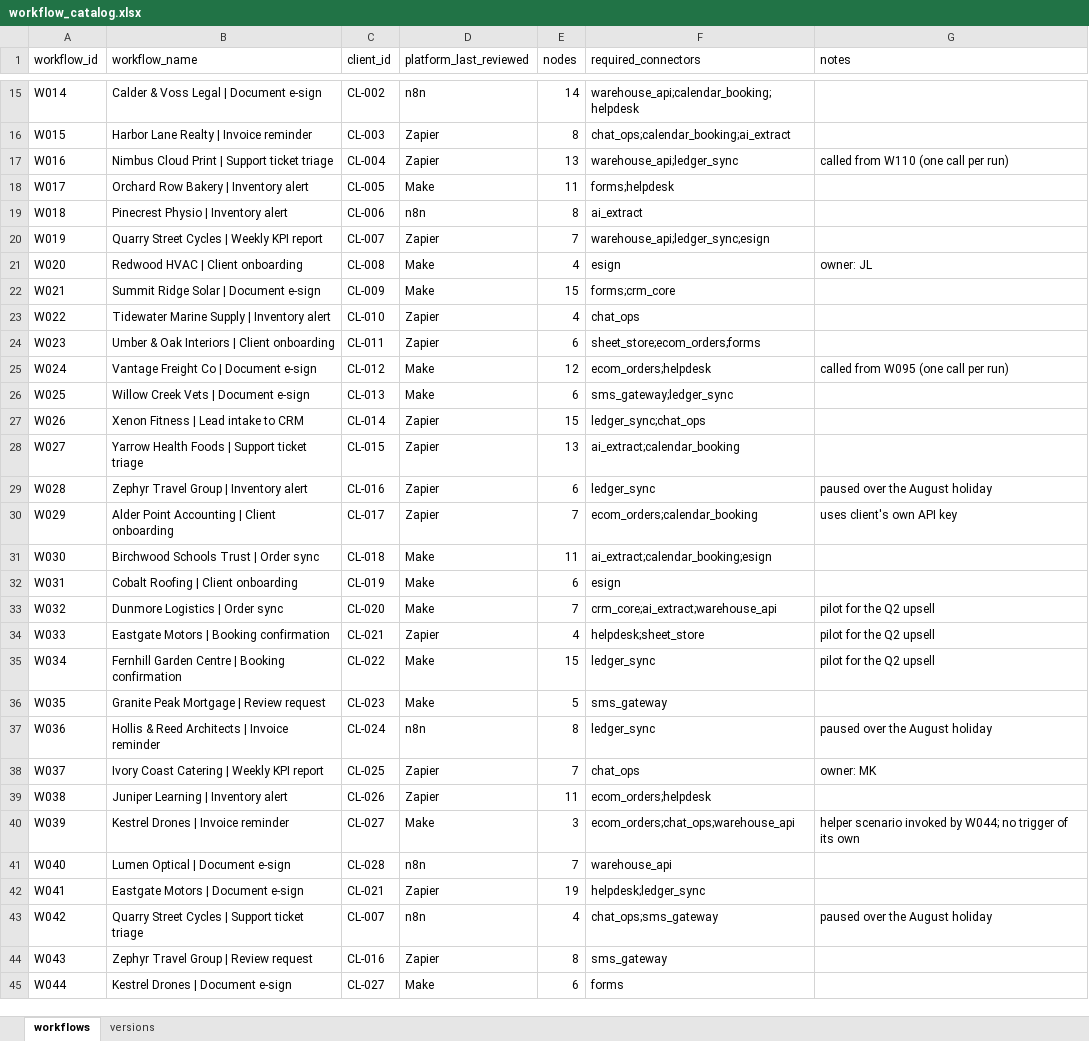
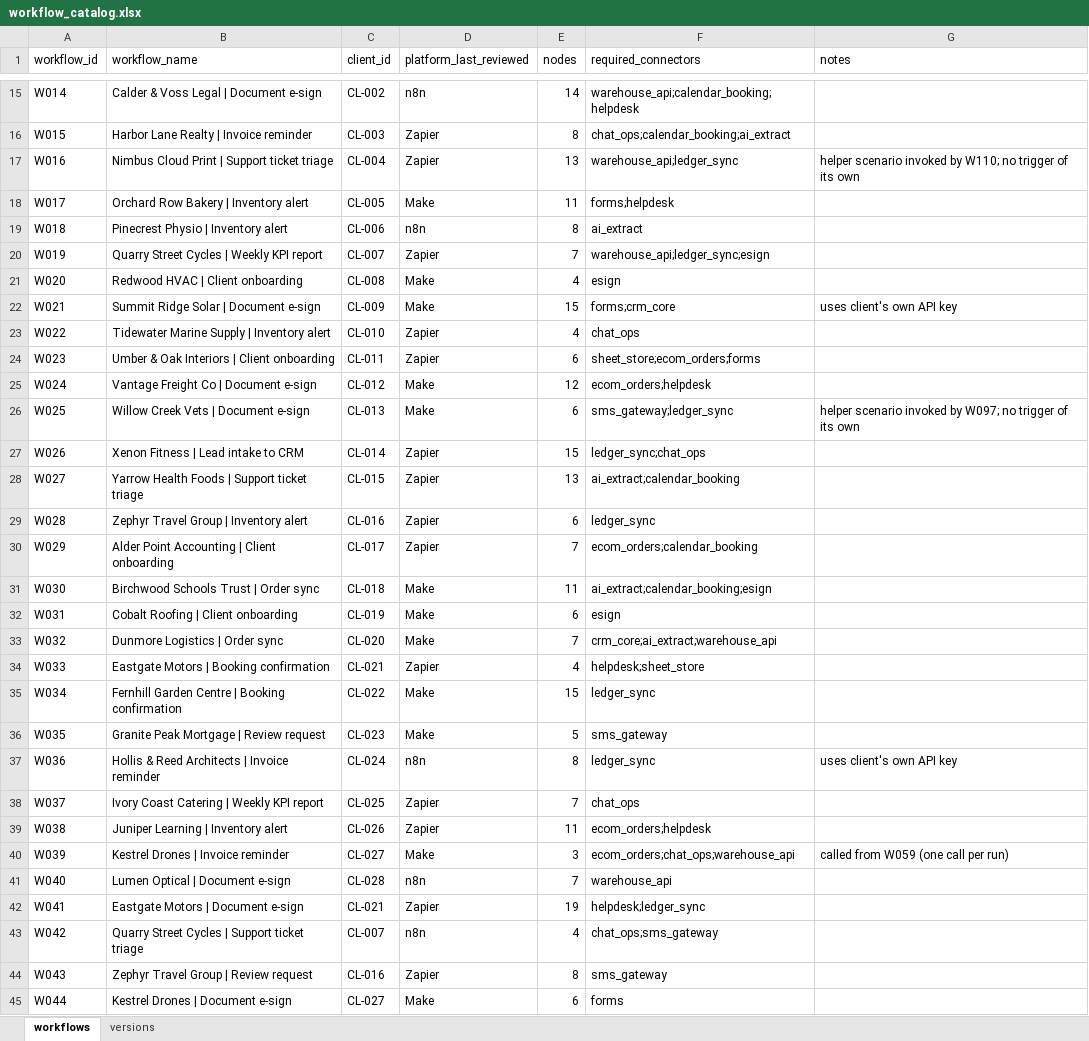
Before and after one commit to AMATECH123/https-github.com-AMATECH123-Jobs-and-Salaries-in-Data-Science-Regression-, an Excel workbook: project_mark_task/inputs/workflow_catalog.xlsx, sheet workflows, drawn as a sheet; only a part is shown, gaps mark what is left out; values as stored, in another font and other column widths than the file's, no borders; the diff covers the shown part only; the diff names each change by its address in the sheet, - before the commit and + after, or states it on an @@ line.

```diff
--- a/project_mark_task/inputs/workflow_catalog.xlsx (sheet workflows)
+++ b/project_mark_task/inputs/workflow_catalog.xlsx (sheet workflows)
-G17 (notes): called from W110 (one call per run)
+G17 (notes): helper scenario invoked by W110; no trigger of its own
-G21 (notes): owner: JL
+G21 (notes): (empty)
-G22 (notes): (empty)
+G22 (notes): uses client's own API key
-G25 (notes): called from W095 (one call per run)
+G25 (notes): (empty)
-G26 (notes): (empty)
+G26 (notes): helper scenario invoked by W097; no trigger of its own
-G29 (notes): paused over the August holiday
+G29 (notes): (empty)
-G30 (notes): uses client's own API key
+G30 (notes): (empty)
-G33:G35 (notes): pilot for the Q2 upsell
+G33:G35 (notes): (empty)
-G37 (notes): paused over the August holiday
+G37 (notes): uses client's own API key
-G38 (notes): owner: MK
+G38 (notes): (empty)
-G40 (notes): helper scenario invoked by W044; no trigger of its own
+G40 (notes): called from W059 (one call per run)
-G43 (notes): paused over the August holiday
+G43 (notes): (empty)
```
Also changed, not shown: 32 edited cells elsewhere in this sheet, project_mark_task/inputs/client_master.xlsx, 28 other files.
